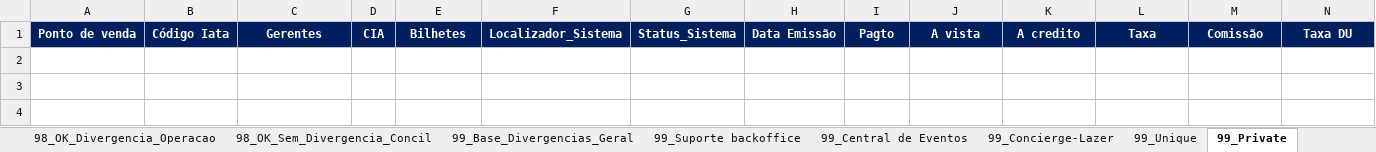
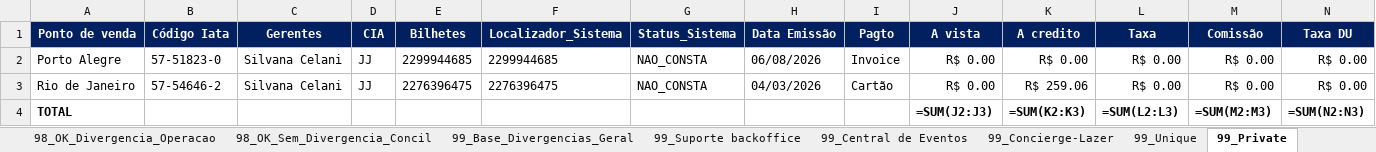
Before and after one commit to Mribeiro2025/revenue-assurance-app, an Excel workbook: Dashboard_Revenue_Assurance_Consolidado.xlsx, sheet 99_Private, drawn as a sheet; only a part is shown; values as stored, in another font and other column widths than the file's, no borders; formulas without a stored value are shown as written; rows hold the shown columns only; the diff names each change by its address in the sheet, - before the commit and + after, or states it on an @@ line.

```diff
--- a/Dashboard_Revenue_Assurance_Consolidado.xlsx (sheet 99_Private)
+++ b/Dashboard_Revenue_Assurance_Consolidado.xlsx (sheet 99_Private)
+row 2: Porto Alegre | 57-51823-0 | Silvana Celani | JJ | 2299944685 | 2299944685 | NAO_CONSTA | 06/08/2026 | Invoice | R$ 0.00 | R$ 0.00 | R$ 0.00 | R$ 0.00 | R$ 0.00
+row 3: Rio de Janeiro | 57-54646-2 | Silvana Celani | JJ | 2276396475 | 2276396475 | NAO_CONSTA | 04/03/2026 | Cartão | R$ 0.00 | R$ 259.06 | R$ 0.00 | R$ 0.00 | R$ 0.00
+row 4: TOTAL |  |  |  |  |  |  |  |  | =SUM(J2:J3) | =SUM(K2:K3) | =SUM(L2:L3) | =SUM(M2:M3) | =SUM(N2:N3)
```
Also changed, not shown: sheet 99_Operação, sheet 99_Suporte backoffice, sheet 99_Base_Divergencias_Geral, sheet 99_Central de Eventos, sheet 01_Pareto_Cliente, sheet 98_OK_Divergencia_Operacao, 1 more sheet, 4 other files.
